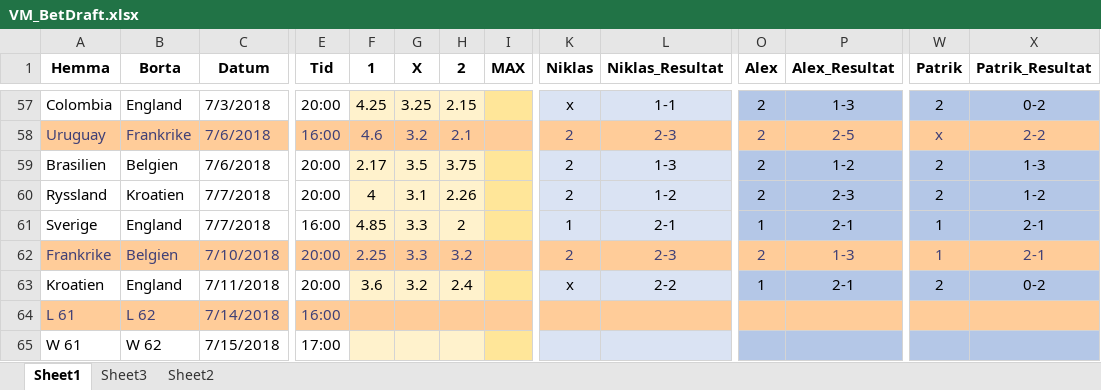
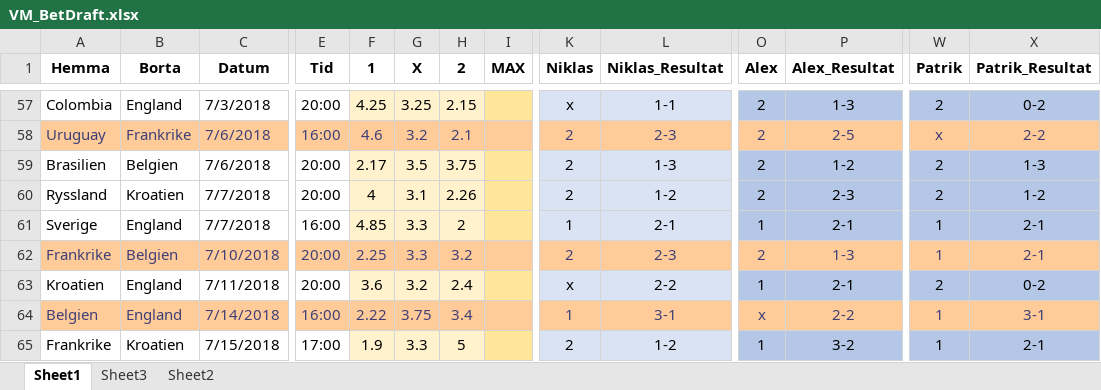
Before and after one commit to nnygard/VM2018, an Excel workbook: data/VM_BetDraft.xlsx, sheet Sheet1, drawn as a sheet; only a part is shown, gaps mark what is left out; values as stored, in another font and other column widths than the file's, no borders; the diff names each change by its address in the sheet, - before the commit and + after, or states it on an @@ line.

```diff
--- a/data/VM_BetDraft.xlsx (sheet Sheet1)
+++ b/data/VM_BetDraft.xlsx (sheet Sheet1)
-A64 (Hemma): L 61
+A64 (Hemma): Belgien
-B64 (Borta): L 62
+B64 (Borta): England
-F64 (1): (empty)
+F64 (1): 2.22
-G64 (X): (empty)
+G64 (X): 3.75
-H64 (2): (empty)
+H64 (2): 3.4
-K64 (Niklas): (empty)
+K64 (Niklas): 1
-L64 (Niklas_Resultat): (empty)
+L64 (Niklas_Resultat): 3-1
-O64 (Alex): (empty)
+O64 (Alex): x
-P64 (Alex_Resultat): (empty)
+P64 (Alex_Resultat): 2-2
-W64:W65 (Patrik): (empty)
+W64:W65 (Patrik): 1
-X64 (Patrik_Resultat): (empty)
+X64 (Patrik_Resultat): 3-1
-A65 (Hemma): W 61
+A65 (Hemma): Frankrike
-B65 (Borta): W 62
+B65 (Borta): Kroatien
-F65 (1): (empty)
+F65 (1): 1.9
-G65 (X): (empty)
+G65 (X): 3.3
-H65 (2): (empty)
+H65 (2): 5
-K65 (Niklas): (empty)
+K65 (Niklas): 2
-L65 (Niklas_Resultat): (empty)
+L65 (Niklas_Resultat): 1-2
-O65 (Alex): (empty)
+O65 (Alex): 1
-P65 (Alex_Resultat): (empty)
+P65 (Alex_Resultat): 3-2
-X65 (Patrik_Resultat): (empty)
+X65 (Patrik_Resultat): 2-1
```
Also changed, not shown: 2 other files.
